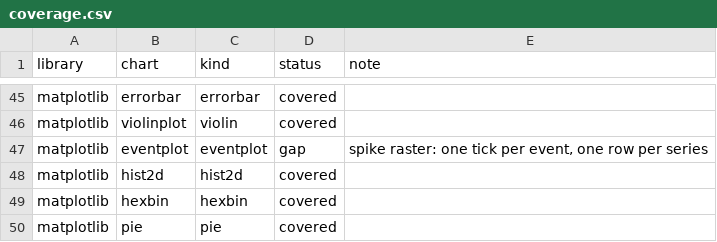
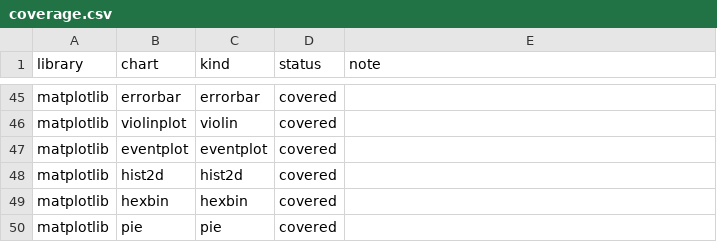
Before and after one commit to warith-harchaoui/sprezzature-figures, a CSV file: coverage.csv, drawn as a sheet; only a part is shown, gaps mark what is left out.

Commit message:
feat(eventplot): un trait par événement, et le sursaut calculé plutôt que deviné
Un diagramme en pluie : chaque événement est une marque verticale à
l'instant où il s'est produit, sur la ligne de ce à quoi il est arrivé.
Pas de regroupement, pas de lissage, pas de comptage — les événements
individuels *sont* les données.

**Les lignes sont dans l'ordre d'arrivée des données.** La structure entre
lignes est toute la raison de les empiler, et un ordre arbitraire la cache.
`order` trie, et le bandeau dit comment — « la ligne du haut part la
première » ne veut rien dire tant qu'on ignore sur quoi les lignes ont été
triées.

**Rien ne marque le moment dont tout dépend.** Une pluie d'événements se
lit presque toujours contre quelque chose : un stimulus, un déploiement,
un incident. `onset` le trace.

**Les sursauts sont laissés à l'œil.** Des événements qui arrivent plus
serrés que `burst_within` forment un sursaut, et ça se calcule.

Et une leçon que le premier brouillon a offerte. Trier les lignes par leur
premier *événement* après le moment marqué paraît juste et se trompe : une
ligne bavarde tire peu après *n'importe quel* instant, donc elle atterrit
parmi celles qui ont réellement répondu. `recommendations`, le service le
plus bruyant des huit, se retrouvait troisième parmi les victimes. Le tri
se fait sur le premier **sursaut**, ce qui est robuste au débit de base et
correspond à ce que le bandeau rapporte — et l'escalier des trois services
touchés apparaît enfin sur la page, dans l'ordre : checkout après 2,0
minutes, payments après 3,6, auth après 7,3.

`order` est un ensemble fermé : déclaré dans `OPTION_CHOICES`.

```diff
--- a/coverage.csv
+++ b/coverage.csv
@@ -46,3 +46,3 @@ matplotlib,errorbar,errorbar,covered,
 matplotlib,violinplot,violin,covered,
-matplotlib,eventplot,eventplot,gap,"spike raster: one tick per event, one row per series"
+matplotlib,eventplot,eventplot,covered,
 matplotlib,hist2d,hist2d,covered,
```
Also changed, not shown: 17 other files.
